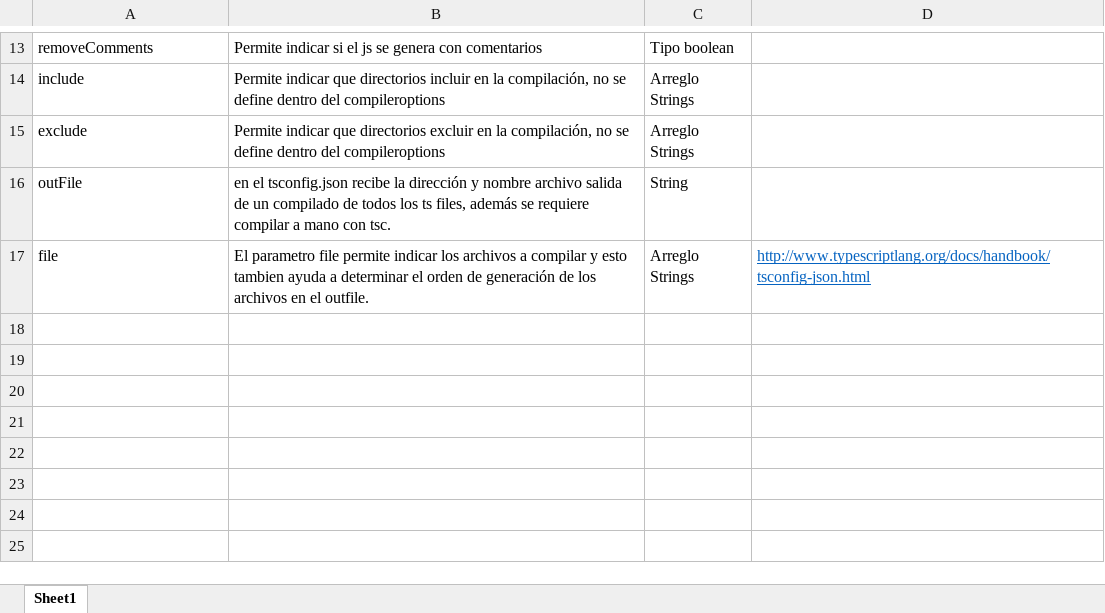
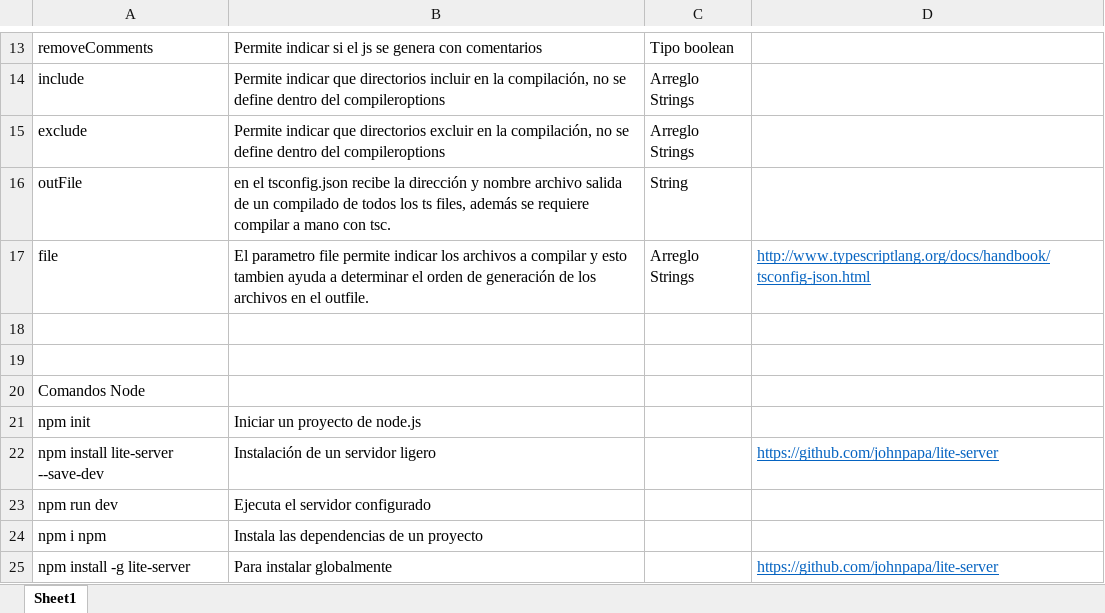
Before and after one commit to godxvincent/TypescriptCourse, an Excel workbook: Comandos TypeScript.xlsx, sheet Sheet1, drawn as a sheet; only a part is shown, gaps mark what is left out; values as stored, in another font and other column widths than the file's, no borders; the diff names each change by its address in the sheet, - before the commit and + after, or states it on an @@ line.

Commit message:
Section ten finished - Modules With Systems.JS, Modulos.ts/Moduloss.js added, folder Validaciones added, changes in tsconfig.json, index.html now we have package.json because we are working with lite-server

```diff
--- a/Comandos TypeScript.xlsx (sheet Sheet1)
+++ b/Comandos TypeScript.xlsx (sheet Sheet1)
+row 18: (empty)
+row 19: (empty)
+row 20: Comandos Node
+row 21: npm init | Iniciar un proyecto de node.js
+row 22: npm install lite-server --save-dev | Instalación de un servidor ligero |  | https://github.com/johnpapa/lite-server
+row 23: npm run dev | Ejecuta el servidor configurado
+row 24: npm i npm | Instala las dependencias de un proyecto
+row 25: npm install -g lite-server | Para instalar globalmente |  | https://github.com/johnpapa/lite-server
```
Also changed, not shown: 17 other files.
